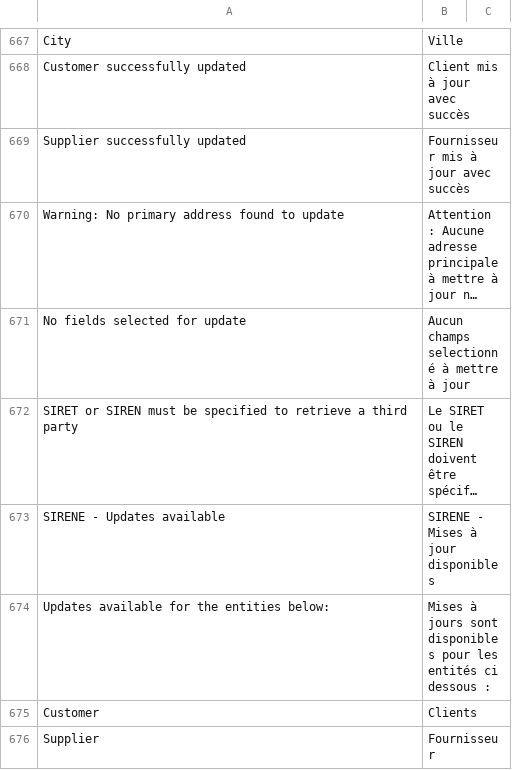
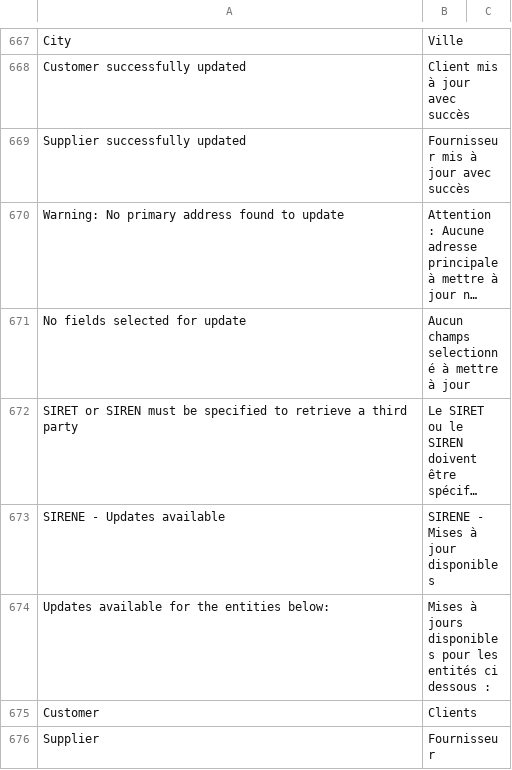
Before and after one commit to scopen-coop/erpnext_france, a CSV file: erpnext_france/translations/fr.csv, drawn as a sheet; only a part is shown, gaps mark what is left out; long unchanged cells end in …; the diff names each change by its address in the sheet, - before the commit and + after, or states it on an @@ line.

Commit message:
fixed translation and company details link

```diff
--- a/erpnext_france/translations/fr.csv
+++ b/erpnext_france/translations/fr.csv
-B674: …à jours sont disponibles pour…
+B674: …à jours disponibles pour…
```
Also changed, not shown: 1 other file.
